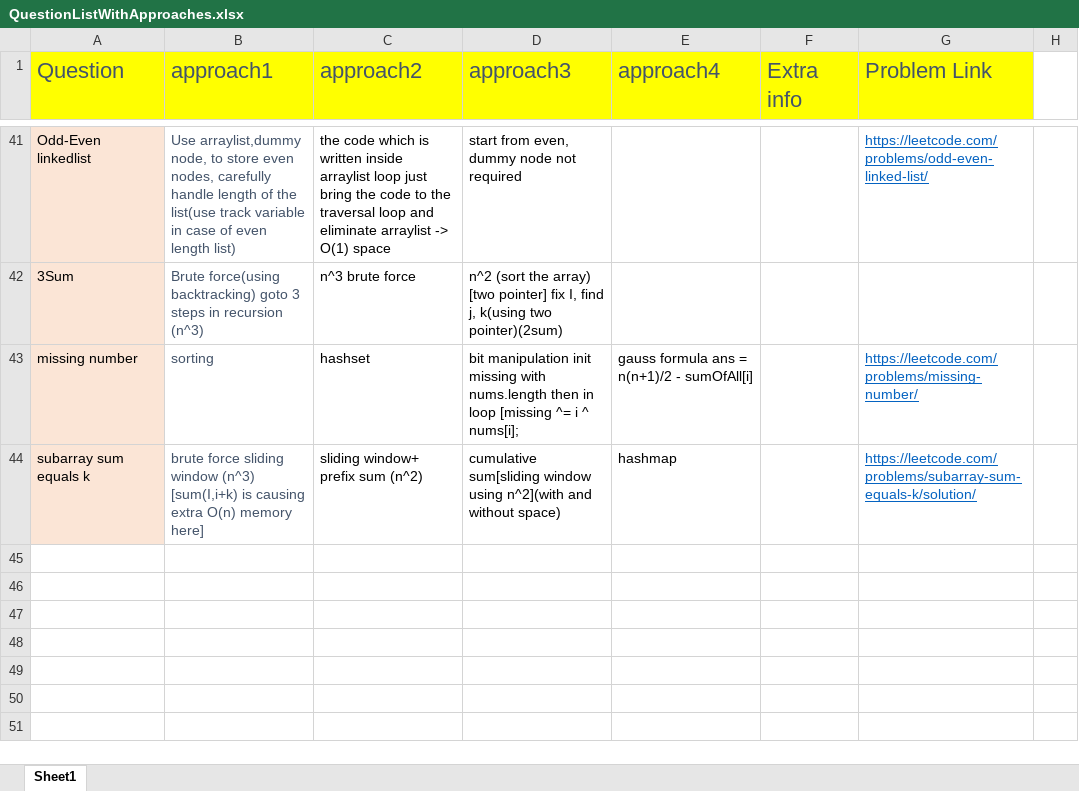
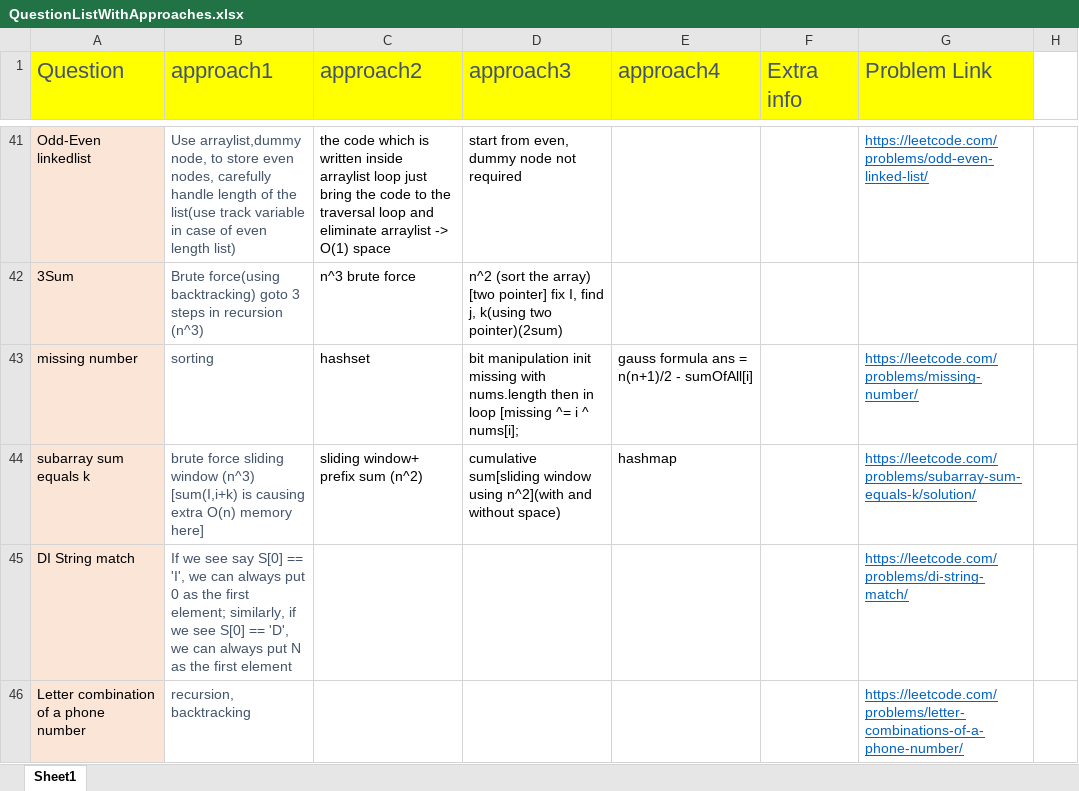
Before and after one commit to aksharkashyap/DSALGO, an Excel workbook: Applications/QuestionListWithApproaches.xlsx, sheet Sheet1, drawn as a sheet; only a part is shown, gaps mark what is left out; values as stored, in another font and other column widths than the file's, no borders; the diff names each change by its address in the sheet, - before the commit and + after, or states it on an @@ line.

```diff
--- a/Applications/QuestionListWithApproaches.xlsx (sheet Sheet1)
+++ b/Applications/QuestionListWithApproaches.xlsx (sheet Sheet1)
+row 45: DI String match | If we see say S[0] == 'I', we can always put 0 as the first element; similarly, if we see S[0] == 'D', we can always put N as the first element |  |  |  |  | https://leetcode.com/problems/di-string-match/
+row 46: Letter combination of a phone number | recursion, backtracking |  |  |  |  | https://leetcode.com/problems/letter-combinations-of-a-phone-number/
```
Also changed, not shown: 1 other file.
